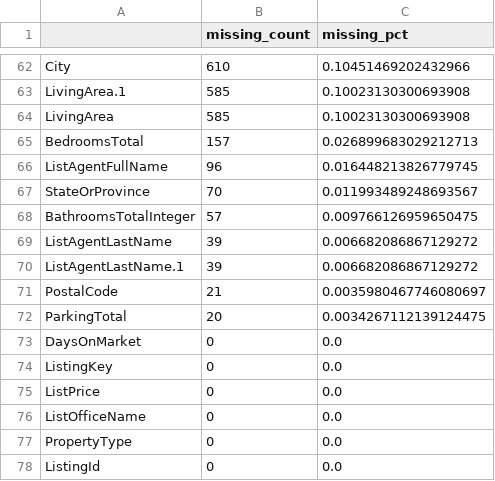
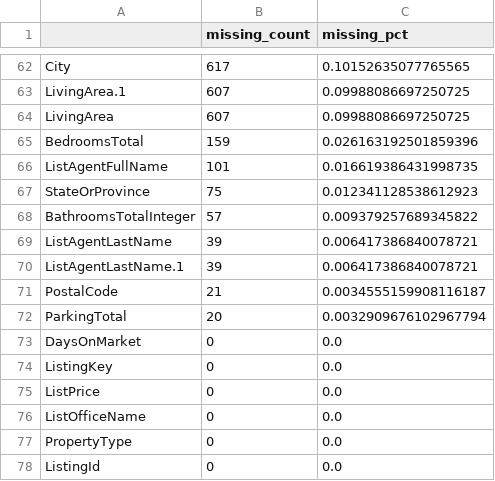
Before and after one commit to khushiraj-dev/IDX-Exchange, a CSV file: Reports/missing_value_report_listings.csv, drawn as a sheet; only a part is shown, gaps mark what is left out; the diff covers the shown part only; the diff names each change by its address in the sheet, - before the commit and + after, or states it on an @@ line.

```diff
--- a/Reports/missing_value_report_listings.csv
+++ b/Reports/missing_value_report_listings.csv
-B62 (missing_count): 610
+B62 (missing_count): 617
-C62 (missing_pct): 0.10451469202432966
+C62 (missing_pct): 0.10152635077765565
-B63:B64 (missing_count): 585
+B63:B64 (missing_count): 607
-C63:C64 (missing_pct): 0.10023130300693908
+C63:C64 (missing_pct): 0.09988086697250725
-B65 (missing_count): 157
+B65 (missing_count): 159
-C65 (missing_pct): 0.026899683029212713
+C65 (missing_pct): 0.026163192501859396
-B66 (missing_count): 96
+B66 (missing_count): 101
-C66 (missing_pct): 0.016448213826779745
+C66 (missing_pct): 0.016619386431998735
-B67 (missing_count): 70
+B67 (missing_count): 75
-C67 (missing_pct): 0.011993489248693567
+C67 (missing_pct): 0.012341128538612923
-C68 (missing_pct): 0.009766126959650475
+C68 (missing_pct): 0.009379257689345822
-C69:C70 (missing_pct): 0.006682086867129272
+C69:C70 (missing_pct): 0.006417386840078721
-C71 (missing_pct): 0.0035980467746080697
+C71 (missing_pct): 0.0034555159908116187
-C72 (missing_pct): 0.0034267112139124475
+C72 (missing_pct): 0.0032909676102967794
```
Also changed, not shown: 4 added rows, 4 removed rows and 104 edited cells elsewhere in this file, Reports/missing_value_report_sold.csv, Reports/numeric_distribution_summary.csv, 20 other files.
